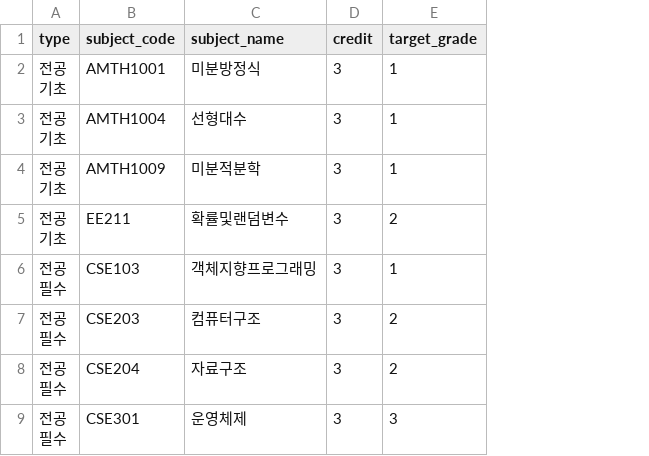
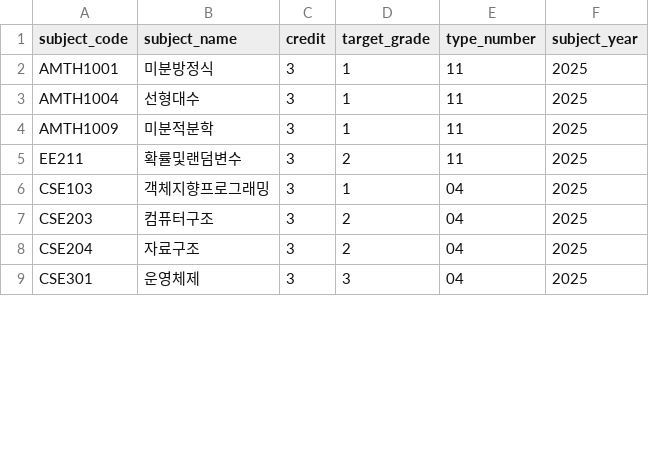
Before and after one commit to CC-G-PRO/Crawling, a CSV file: 교육과정 크롤링/computer_curriculum_2025.csv, drawn as a sheet; only a part is shown; removed rows and columns are numbered as before the commit, all else as after; ↵ is a line break in a cell; the diff names each change by its address in the sheet, - before the commit and + after, or states it on an @@ line.

Commit message:
Add files via upload
이수구분(한글) 대신 이수구분(숫자)로 대체
몇학년도 교육과정인지 나타내는 subject_year 칼럼 추가

```diff
--- a/교육과정 크롤링/computer_curriculum_2025.csv
+++ b/교육과정 크롤링/computer_curriculum_2025.csv
-column A (type), rows 2-9: 전공 ↵ 기초 | 전공 ↵ 기초 | 전공 ↵ 기초 | 전공 ↵ 기초 | 전공 ↵ 필수 | 전공 ↵ 필수 | 전공 ↵ 필수 | 전공 ↵ 필수
+column E (type_number), rows 2-9: 11 | 11 | 11 | 11 | 04 | 04 | 04 | 04
+column F (subject_year), rows 2-9: all 2025
```
Also changed, not shown: 교육과정 크롤링/computer_curriculum_2020.csv, 교육과정 크롤링/computer_curriculum_2021.csv, 10 other files.
